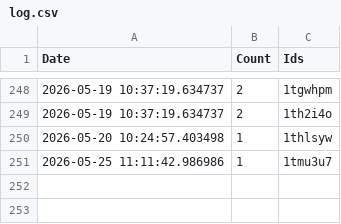
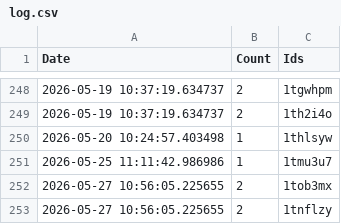
Before and after one commit to brianrocknj/race-reports, a CSV file: log.csv, drawn as a sheet; only a part is shown, gaps mark what is left out.

```diff
--- a/log.csv
+++ b/log.csv
@@ -251 +251,3 @@ Date,Count,Ids
 2026-05-25 11:11:42.986986,1,1tmu3u7
+2026-05-27 10:56:05.225655,2,1tob3mx
+2026-05-27 10:56:05.225655,2,1tnflzy
```
